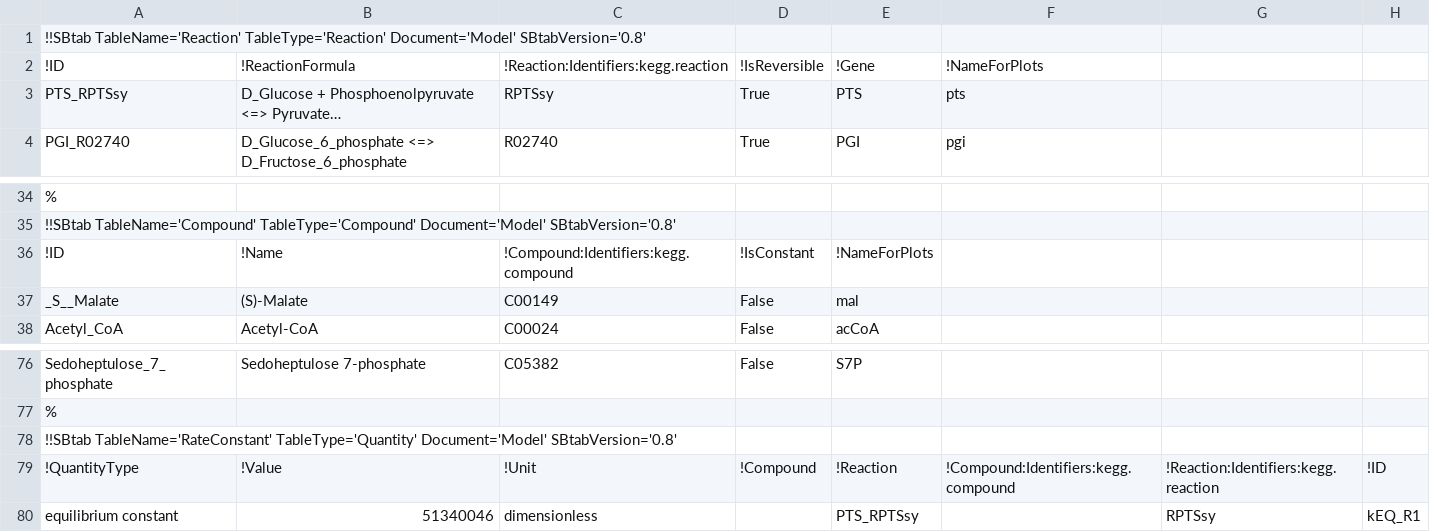
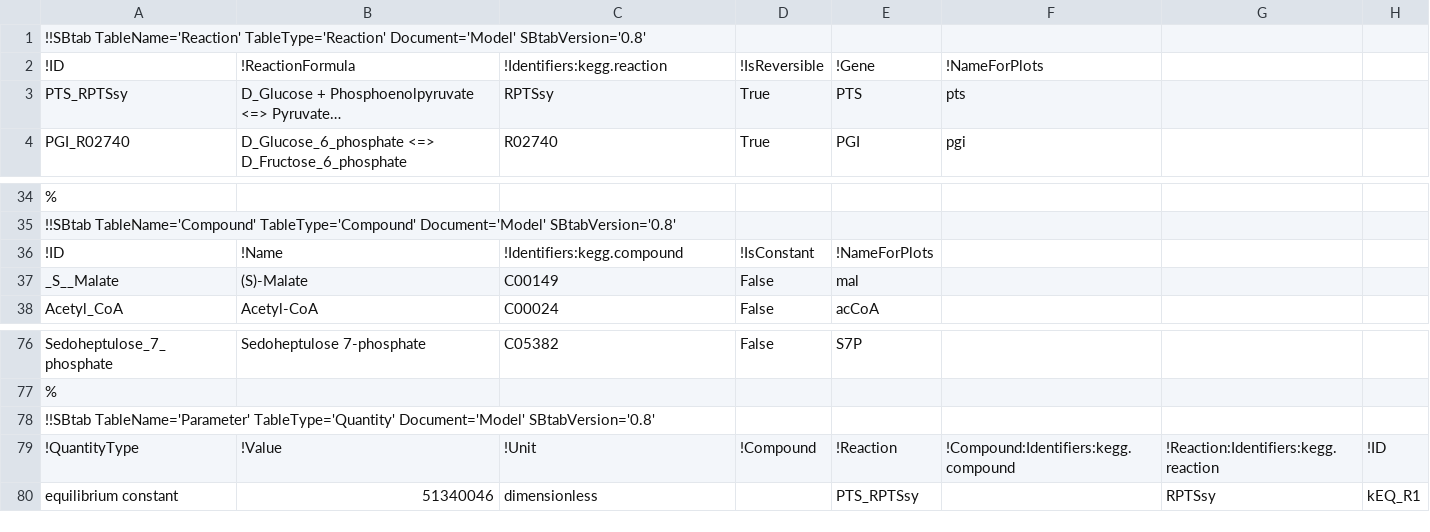
Before and after one commit to eladnoor/enzyme-cost, a TSV file: data/ecoli_ccm_aerobic_channeling_ModelData.tsv, drawn as a sheet; only a part is shown, gaps mark what is left out; long unchanged cells end in …; the diff names each change by its address in the sheet, - before the commit and + after, or states it on an @@ line.

```diff
--- a/data/ecoli_ccm_aerobic_channeling_ModelData.tsv
+++ b/data/ecoli_ccm_aerobic_channeling_ModelData.tsv
-C2: !Reaction:Identifiers:kegg.reaction
+C2: !Identifiers:kegg.reaction
-C36: !Compound:Identifiers:kegg.compound
+C36: !Identifiers:kegg.compound
-A78: !!SBtab TableName='RateConstant' TableType='Quantity' Document='Model'…
+A78: !!SBtab TableName='Parameter' TableType='Quantity' Document='Model'…
```
Also changed, not shown: data/ecoli_ccm_aerobic_ProteinComposition_haverkorn_ModelData.tsv, 1 other file.
